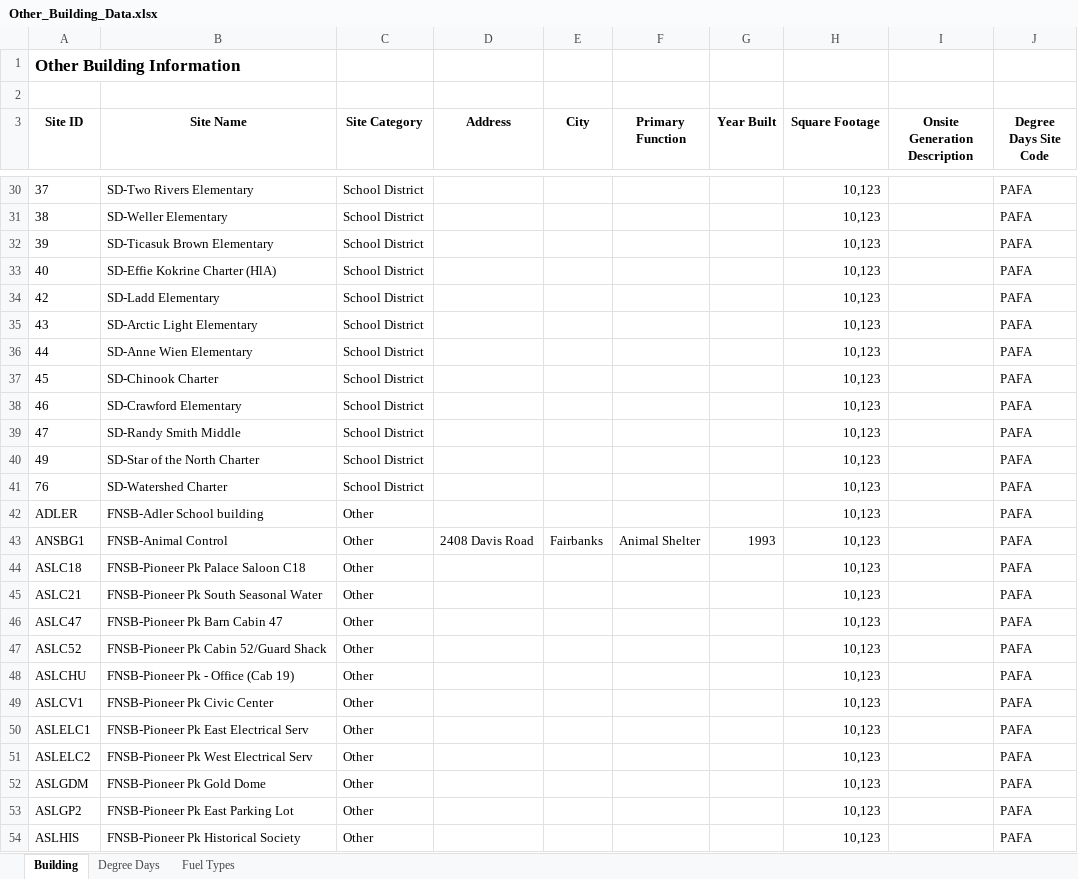
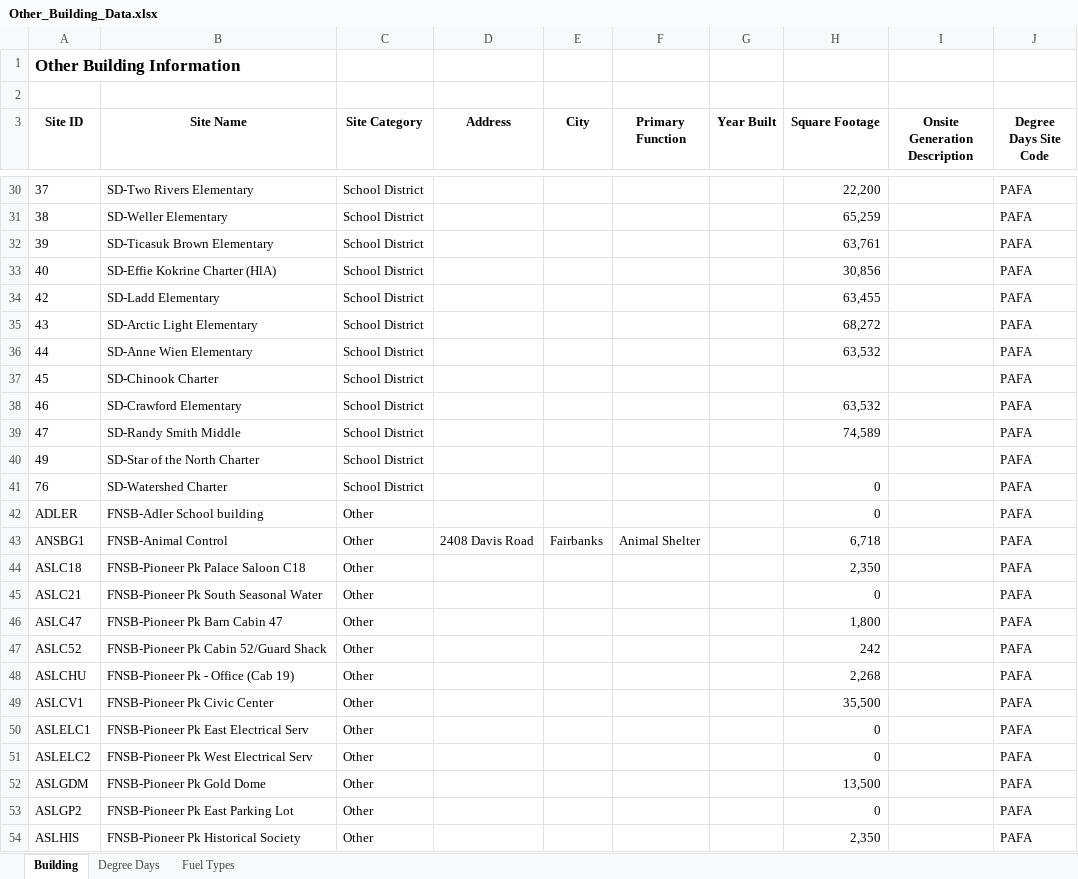
Before and after one commit to alanmitchell/fnsb-benchmark, an Excel workbook: data/Other_Building_Data.xlsx, sheet Building, drawn as a sheet; only a part is shown, gaps mark what is left out; values as stored, in another font and other column widths than the file's, no borders; the diff covers the shown part only; the diff names each change by its address in the sheet, - before the commit and + after, or states it on an @@ line.

Commit message:
Other Data with Real Square Feet Values

```diff
--- a/data/Other_Building_Data.xlsx (sheet Building)
+++ b/data/Other_Building_Data.xlsx (sheet Building)
-H30 (Square Footage): 10,123
+H30 (Square Footage): 22,200
-H31 (Square Footage): 10,123
+H31 (Square Footage): 65,259
-H32 (Square Footage): 10,123
+H32 (Square Footage): 63,761
-H33 (Square Footage): 10,123
+H33 (Square Footage): 30,856
-H34 (Square Footage): 10,123
+H34 (Square Footage): 63,455
-H35 (Square Footage): 10,123
+H35 (Square Footage): 68,272
-H36 (Square Footage): 10,123
+H36 (Square Footage): 63,532
-H37 (Square Footage): 10,123
+H37 (Square Footage): (empty)
-H38 (Square Footage): 10,123
+H38 (Square Footage): 63,532
-H39 (Square Footage): 10,123
+H39 (Square Footage): 74,589
-H40 (Square Footage): 10,123
+H40 (Square Footage): (empty)
-H41:H42 (Square Footage): 10,123
+H41:H42 (Square Footage): 0
-G43 (Year Built): 1993
+G43 (Year Built): (empty)
-H43 (Square Footage): 10,123
+H43 (Square Footage): 6,718
-H44 (Square Footage): 10,123
+H44 (Square Footage): 2,350
-H45 (Square Footage): 10,123
+H45 (Square Footage): 0
-H46 (Square Footage): 10,123
+H46 (Square Footage): 1,800
-H47 (Square Footage): 10,123
+H47 (Square Footage): 242
-H48 (Square Footage): 10,123
+H48 (Square Footage): 2,268
-H49 (Square Footage): 10,123
+H49 (Square Footage): 35,500
-H50:H51 (Square Footage): 10,123
+H50:H51 (Square Footage): 0
-H52 (Square Footage): 10,123
+H52 (Square Footage): 13,500
-H53 (Square Footage): 10,123
+H53 (Square Footage): 0
-H54 (Square Footage): 10,123
+H54 (Square Footage): 2,350
```
Also changed, not shown: 110 edited cells elsewhere in this sheet.
